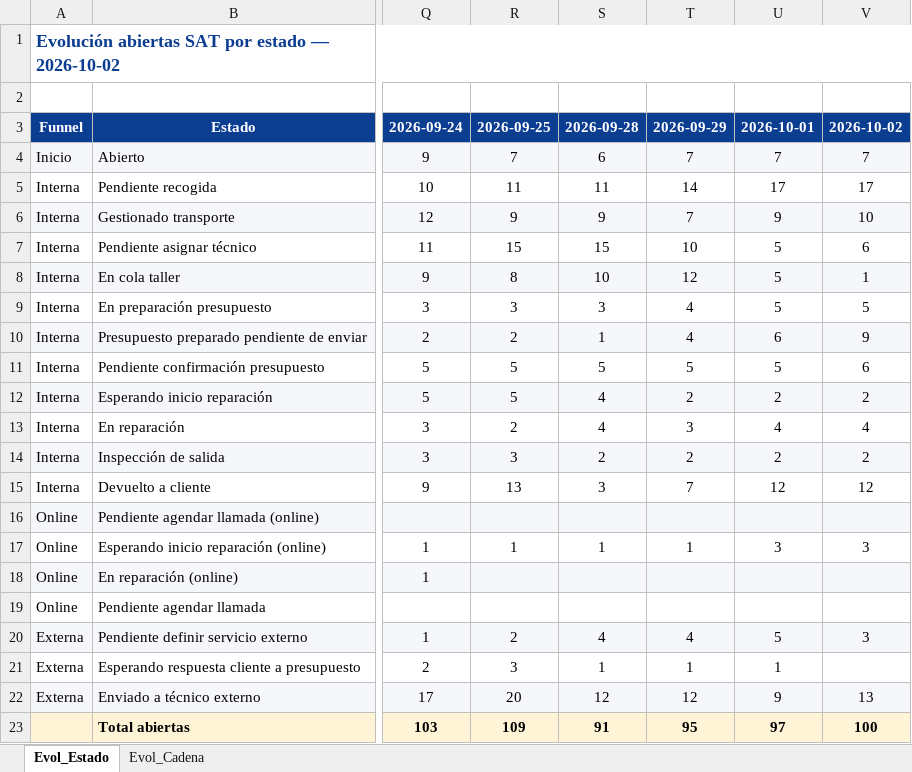
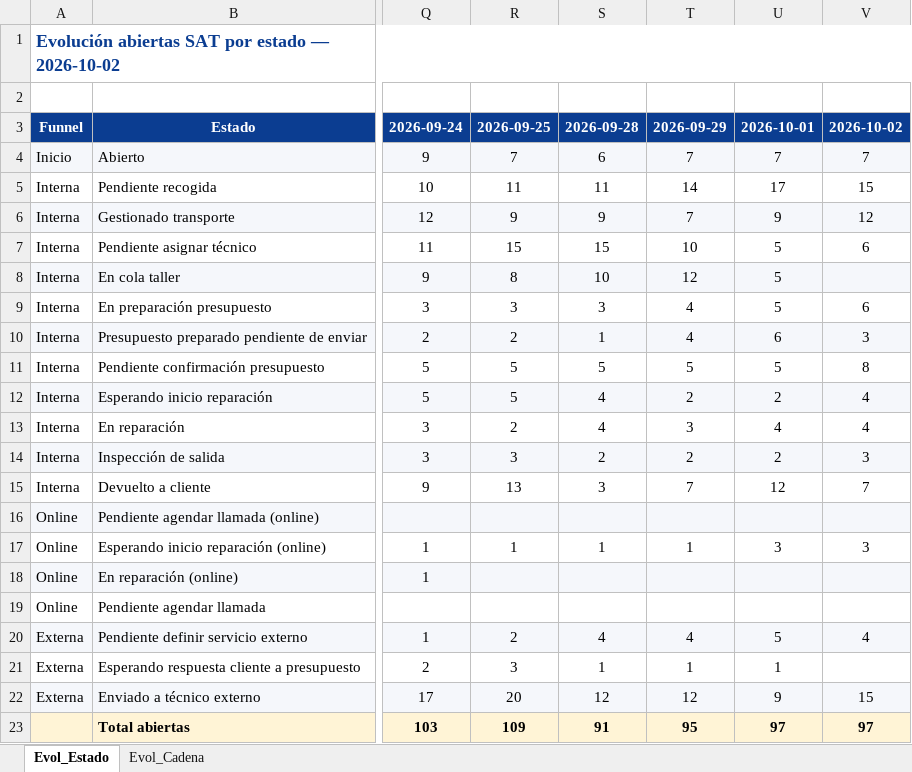
Before and after one commit to iortizfigueroa/leaseir-sat-dashboard, an Excel workbook: output/Evolucion_SAT.xlsx, sheet Evol_Estado, drawn as a sheet; only a part is shown, gaps mark what is left out; values as stored, in another font and other column widths than the file's, no borders; the diff names each change by its address in the sheet, - before the commit and + after, or states it on an @@ line.

```diff
--- a/output/Evolucion_SAT.xlsx (sheet Evol_Estado)
+++ b/output/Evolucion_SAT.xlsx (sheet Evol_Estado)
-V5: 17
+V5: 15
-V6: 10
+V6: 12
-V8: 1
+V8: (empty)
-V9: 5
+V9: 6
-V10: 9
+V10: 3
-V11: 6
+V11: 8
-V12: 2
+V12: 4
-V14: 2
+V14: 3
-V15: 12
+V15: 7
-V20: 3
+V20: 4
-V22: 13
+V22: 15
-V23: 100
+V23: 97
```
Also changed, not shown: sheet Evol_Cadena, 7 other files.
